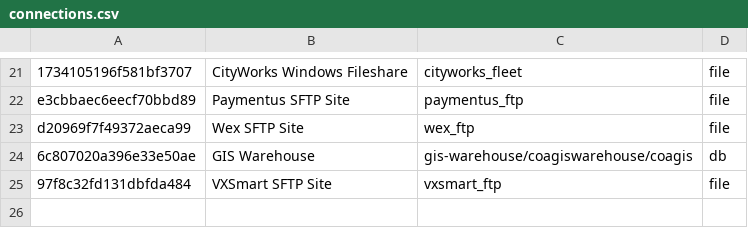
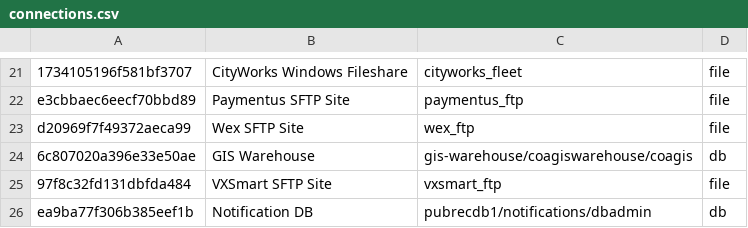
Before and after one commit to cityofasheville/bedrock2, a CSV file: src/db/bedrock-db-data/data/connections.csv, drawn as a sheet; only a part is shown, gaps mark what is left out; the diff names each change by its address in the sheet, - before the commit and + after, or states it on an @@ line.

Commit message:
add back in missing connection and notifications_permit asset

```diff
--- a/src/db/bedrock-db-data/data/connections.csv
+++ b/src/db/bedrock-db-data/data/connections.csv
+row 26: ea9ba77f306b385eef1b | Notification DB | pubrecdb1/notifications/dbadmin | db
```
Also changed, not shown: 2 other files.
